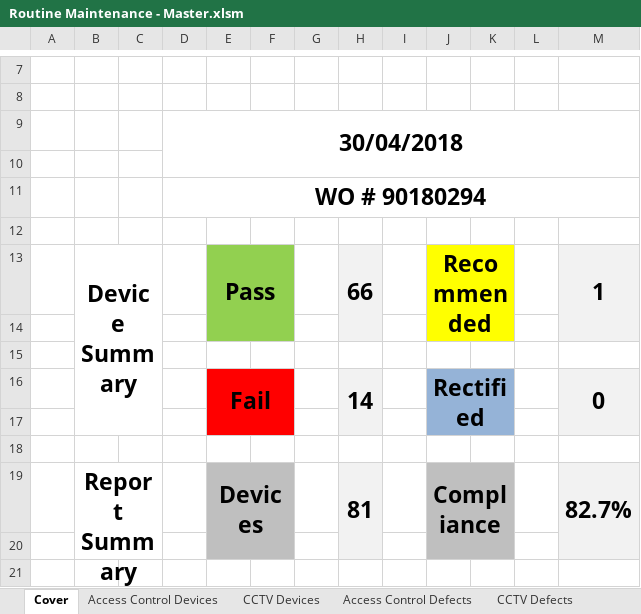
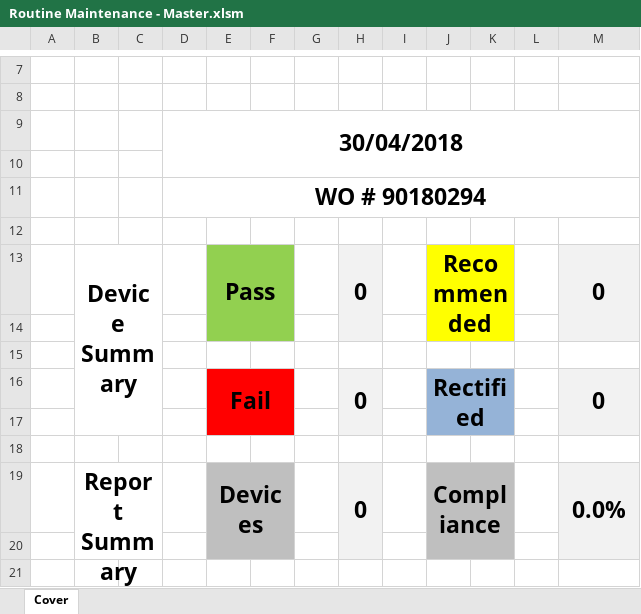
Before and after one commit to danielmchughseme/MaintenanceReport, an Excel workbook: Routine Maintenance - Master.xlsm, sheet Cover, drawn as a sheet; only a part is shown, gaps mark what is left out; values as stored, in another font and other column widths than the file's, no borders; charts and pictures not drawn; the diff names each change by its address in the sheet, - before the commit and + after, or states it on an @@ line.

Commit message:
15/05/2018 12:35
Added automatic deletion of defect page when master device page no longer exists

```diff
--- a/Routine Maintenance - Master.xlsm (sheet Cover)
+++ b/Routine Maintenance - Master.xlsm (sheet Cover)
-sheet tab: Access Control Devices
-sheet tab: CCTV Devices
-sheet tab: Access Control Defects
-sheet tab: CCTV Defects
-H13: 66
+H13: 0
-M13: 1
+M13: 0
-H16: 14
+H16: 0
-H19: 81
+H19: 0
-M19: 82.7%
+M19: 0.0%
```
Also changed, not shown: charts or pictures.
